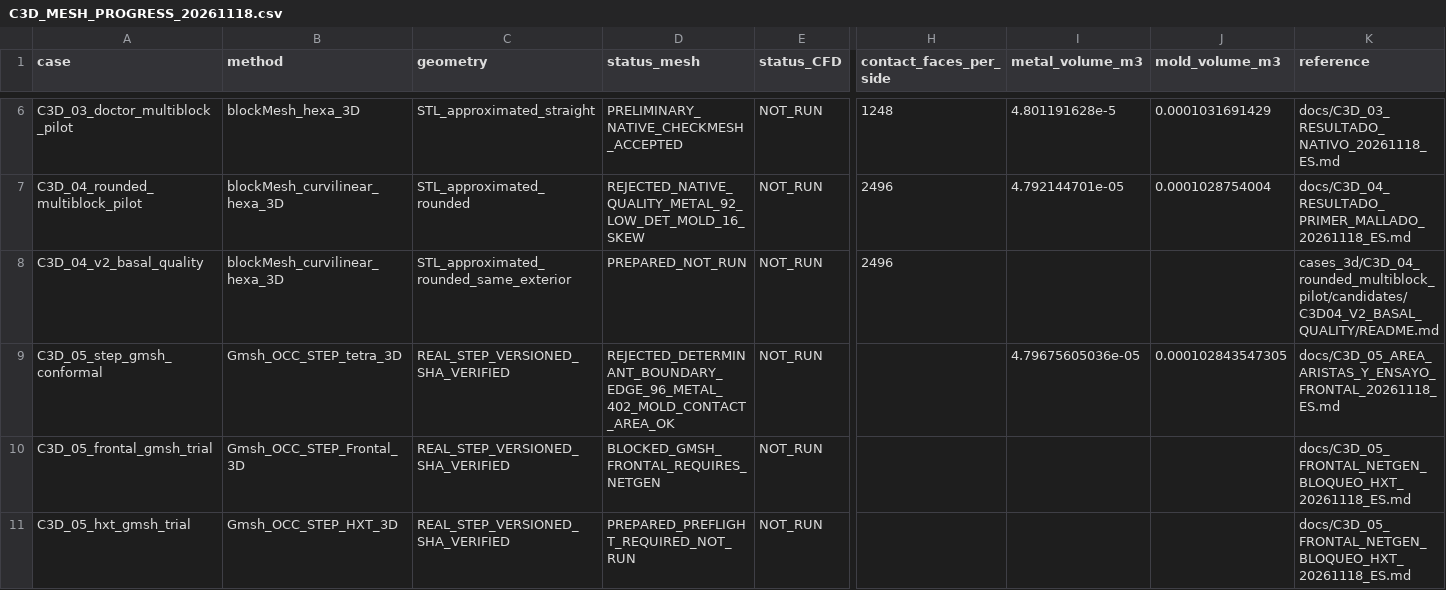
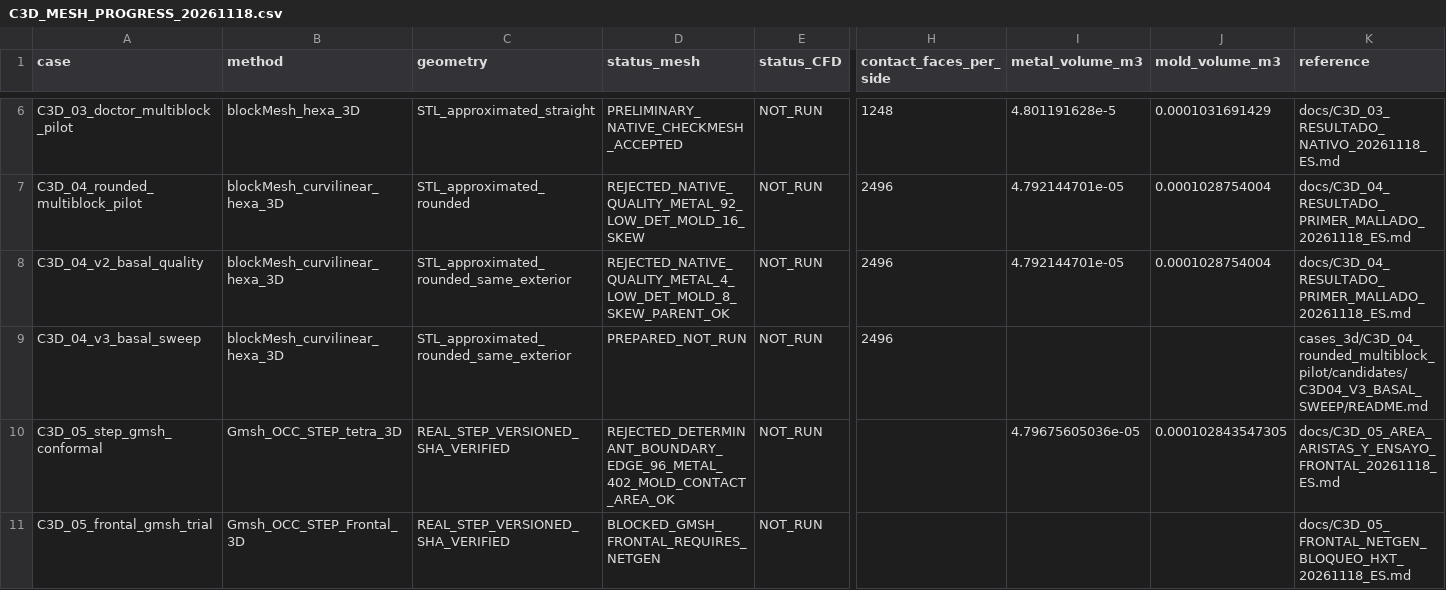
Before and after one commit to michels-lab/MasterProject, a CSV file: docs/C3D_MESH_PROGRESS_20261118.csv, drawn as a sheet; only a part is shown, gaps mark what is left out; the shorter side is filled out with more unchanged rows; rows hold the shown columns only; the diff names each change by its address in the sheet, - before the commit and + after, or states it on an @@ line.

Commit message:
docs(c3d04-a): mark actual V2 partial improvement and pending native V3 sweep

```diff
--- a/docs/C3D_MESH_PROGRESS_20261118.csv
+++ b/docs/C3D_MESH_PROGRESS_20261118.csv
-D8 (status_mesh): PREPARED_NOT_RUN
+D8 (status_mesh): REJECTED_NATIVE_QUALITY_METAL_4_LOW_DET_MOLD_8_SKEW_PARENT_OK
-I8 (metal_volume_m3): (empty)
+I8 (metal_volume_m3): 4.792144701e-05
-J8 (mold_volume_m3): (empty)
+J8 (mold_volume_m3): 0.0001028754004
-K8 (reference): cases_3d/C3D_04_rounded_multiblock_pilot/candidates/C3D04_V2_BASAL_QUALITY/README.md
+K8 (reference): docs/C3D_04_RESULTADO_PRIMER_MALLADO_20261118_ES.md
+row 9: C3D_04_v3_basal_sweep | blockMesh_curvilinear_hexa_3D | STL_approximated_rounded_same_exterior | PREPARED_NOT_RUN | NOT_RUN | 2496 |  |  | cases_3d/C3D_04_rounded_multiblock_pilot/candidates/C3D04_V3_BASAL_SWEEP/README.md
```
